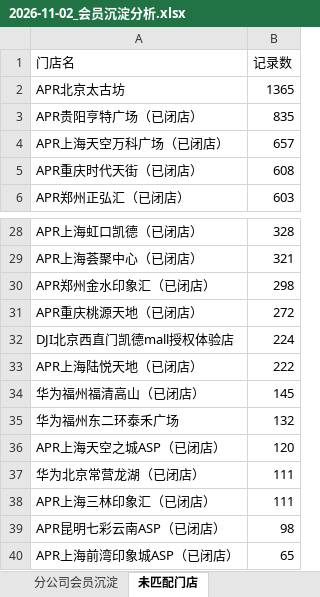
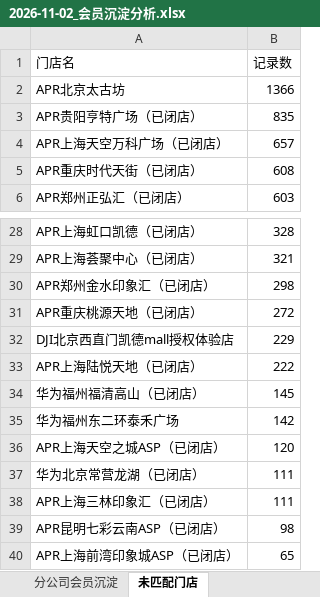
Before and after one commit to panghao007/retail-dashboard, an Excel workbook: member_deposit/2026-11-02_会员沉淀分析.xlsx, sheet 未匹配门店, drawn as a sheet; only a part is shown, gaps mark what is left out; values as stored, in another font and other column widths than the file's, no borders; the diff names each change by its address in the sheet, - before the commit and + after, or states it on an @@ line.

```diff
--- a/member_deposit/2026-11-02_会员沉淀分析.xlsx (sheet 未匹配门店)
+++ b/member_deposit/2026-11-02_会员沉淀分析.xlsx (sheet 未匹配门店)
-B2 (记录数): 1365
+B2 (记录数): 1366
-B32 (记录数): 224
+B32 (记录数): 229
-B35 (记录数): 132
+B35 (记录数): 142
```
Also changed, not shown: sheet 分公司会员沉淀, sheet 各分公司末位门店, member_deposit/会员沉淀分析.xlsx, 4 other files.
